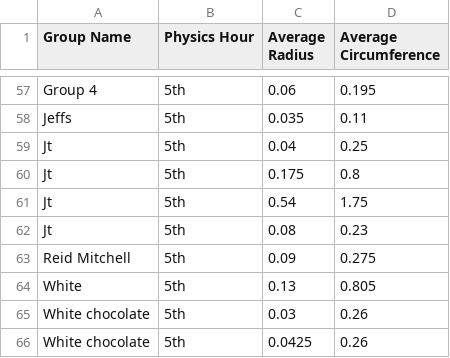
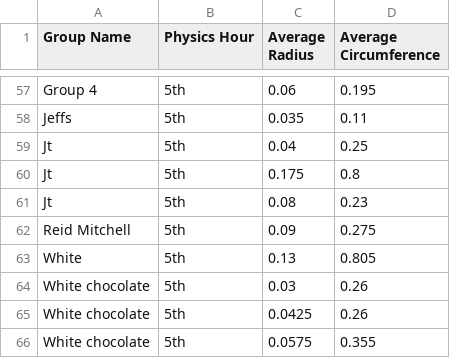
Before and after one commit to amyha24/Data-Sets, a CSV file: Circle Lab 2026.csv, drawn as a sheet; only a part is shown, gaps mark what is left out; the shorter side is filled out with more unchanged rows; the diff names each change by its address in the sheet, - before the commit and + after, or states it on an @@ line.

Commit message:
Update Circle Lab 2026.csv

```diff
--- a/Circle Lab 2026.csv
+++ b/Circle Lab 2026.csv
-row 61: Jt | 5th | 0.54 | 1.75
```
